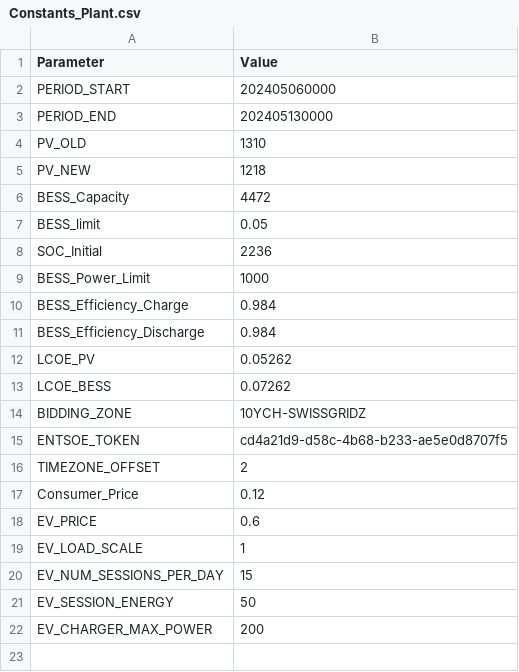
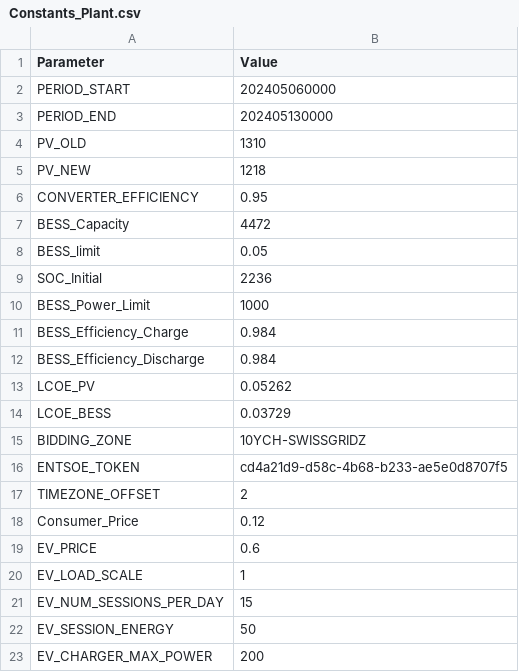
Before and after one commit to diegomalsiner1/V1_First_Model, a CSV file: Input Data Files/Constants_Plant.csv, drawn as a sheet.

```diff
--- a/Input Data Files/Constants_Plant.csv
+++ b/Input Data Files/Constants_Plant.csv
@@ -5,2 +5,3 @@ PV_OLD,1310
 PV_NEW,1218
+CONVERTER_EFFICIENCY,0.95
 BESS_Capacity,4472
@@ -12,3 +13,3 @@ BESS_Efficiency_Discharge,0.984
 LCOE_PV,0.05262
-LCOE_BESS,0.07262
+LCOE_BESS,0.03729
 BIDDING_ZONE,10YCH-SWISSGRIDZ
```
Also changed, not shown: 6 other files.
